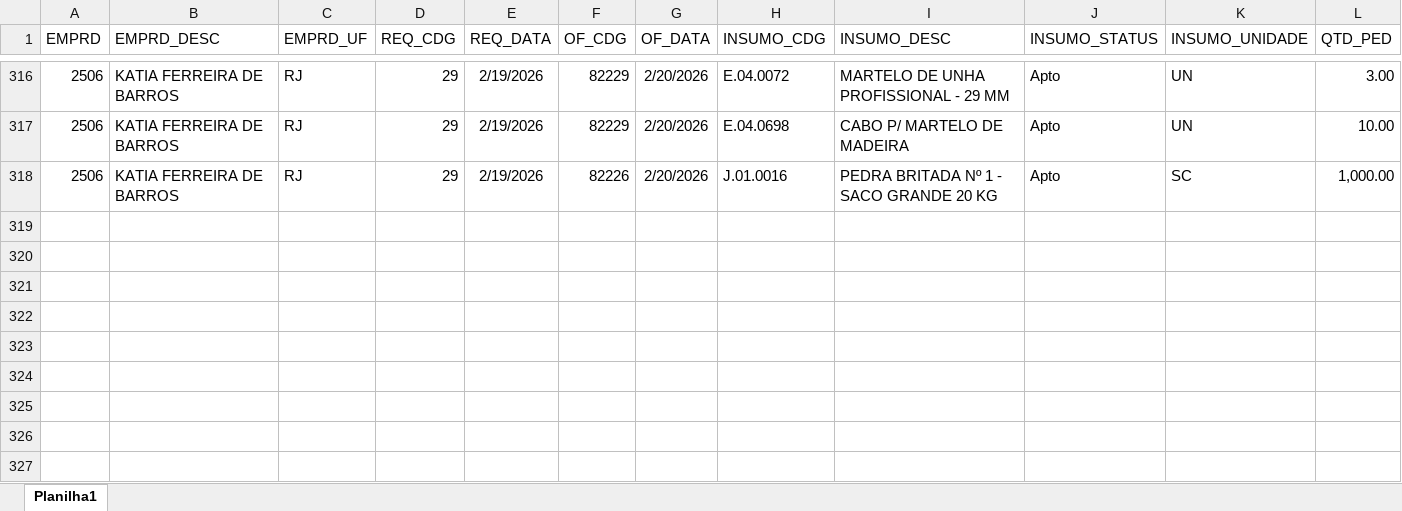
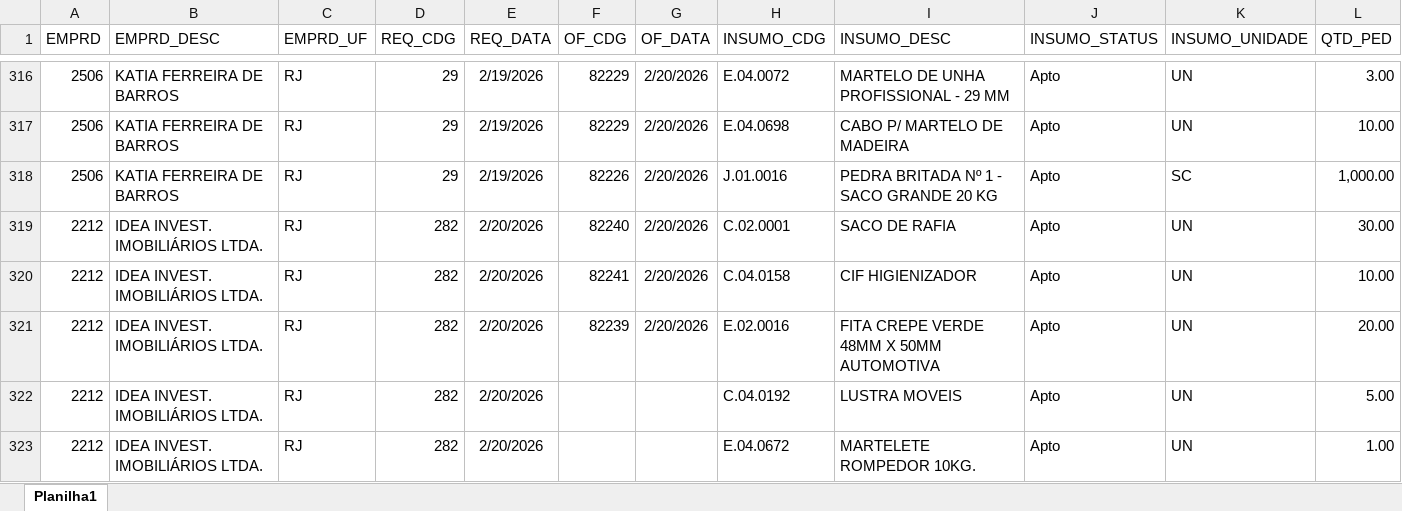
Before and after one commit to Mgiglio98/acompanhamento-requisicoes, an Excel workbook: AcompReq.xlsx, sheet Planilha1, drawn as a sheet; only a part is shown, gaps mark what is left out; values as stored, in another font and other column widths than the file's, no borders; rows hold the shown columns only; the diff covers the shown part only; the diff names each change by its address in the sheet, - before the commit and + after, or states it on an @@ line.

Commit message:
Add files via upload

```diff
--- a/AcompReq.xlsx (sheet Planilha1)
+++ b/AcompReq.xlsx (sheet Planilha1)
+row 319: 2212 | IDEA INVEST. IMOBILIÁRIOS LTDA. | RJ | 282 | 2/20/2026 | 82240 | 2/20/2026 | C.02.0001 | SACO DE RAFIA | Apto | UN | 30.00
+row 320: 2212 | IDEA INVEST. IMOBILIÁRIOS LTDA. | RJ | 282 | 2/20/2026 | 82241 | 2/20/2026 | C.04.0158 | CIF HIGIENIZADOR | Apto | UN | 10.00
+row 321: 2212 | IDEA INVEST. IMOBILIÁRIOS LTDA. | RJ | 282 | 2/20/2026 | 82239 | 2/20/2026 | E.02.0016 | FITA CREPE VERDE 48MM X 50MM AUTOMOTIVA | Apto | UN | 20.00
+row 322: 2212 | IDEA INVEST. IMOBILIÁRIOS LTDA. | RJ | 282 | 2/20/2026 |  |  | C.04.0192 | LUSTRA MOVEIS | Apto | UN | 5.00
+row 323: 2212 | IDEA INVEST. IMOBILIÁRIOS LTDA. | RJ | 282 | 2/20/2026 |  |  | E.04.0672 | MARTELETE ROMPEDOR 10KG. | Apto | UN | 1.00
```
Also changed, not shown: 6 added rows and 1 removed row elsewhere in this sheet.
